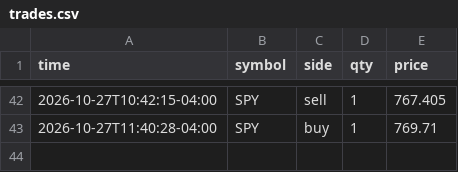
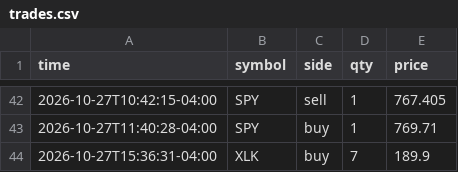
Before and after one commit to danzoulek/paper-trader, a CSV file: state/trades.csv, drawn as a sheet; only a part is shown, gaps mark what is left out.

Commit message:
Paper trades 2026-10-27 19:36

```diff
--- a/state/trades.csv
+++ b/state/trades.csv
@@ -43 +43,2 @@ time,symbol,side,qty,price
 2026-10-27T11:40:28-04:00,SPY,buy,1,769.71
+2026-10-27T15:36:31-04:00,XLK,buy,7,189.9
```
Also changed, not shown: 1 other file.
